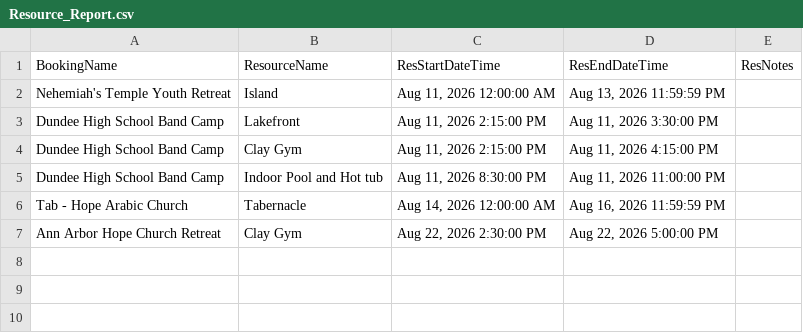
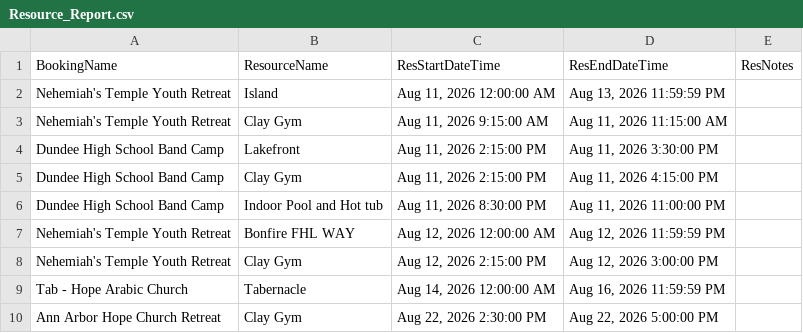
Before and after one commit to solomon123james-cmd/fhl-dashboard-data, a CSV file: data/Resource_Report.csv, drawn as a sheet.

Commit message:
sync: update data/Resource_Report.csv

```diff
--- a/data/Resource_Report.csv
+++ b/data/Resource_Report.csv
@@ -2,2 +2,3 @@ BookingName,ResourceName,ResStartDateTime,ResEndDateTime,ResNotes
 Nehemiah's Temple Youth Retreat,Island,"Aug 11, 2026 12:00:00 AM","Aug 13, 2026 11:59:59 PM",
+Nehemiah's Temple Youth Retreat,Clay Gym,"Aug 11, 2026 9:15:00 AM","Aug 11, 2026 11:15:00 AM",
 Dundee High School Band Camp ,Lakefront ,"Aug 11, 2026 2:15:00 PM","Aug 11, 2026 3:30:00 PM",
@@ -5,2 +6,4 @@ Dundee High School Band Camp ,Clay Gym,"Aug 11, 2026 2:15:00 PM","Aug 11, 2026 4
 Dundee High School Band Camp ,Indoor Pool and Hot tub,"Aug 11, 2026 8:30:00 PM","Aug 11, 2026 11:00:00 PM",
+Nehemiah's Temple Youth Retreat,Bonfire FHL WAY ,"Aug 12, 2026 12:00:00 AM","Aug 12, 2026 11:59:59 PM",
+Nehemiah's Temple Youth Retreat,Clay Gym,"Aug 12, 2026 2:15:00 PM","Aug 12, 2026 3:00:00 PM",
 Tab - Hope Arabic Church ,Tabernacle ,"Aug 14, 2026 12:00:00 AM","Aug 16, 2026 11:59:59 PM",
```
